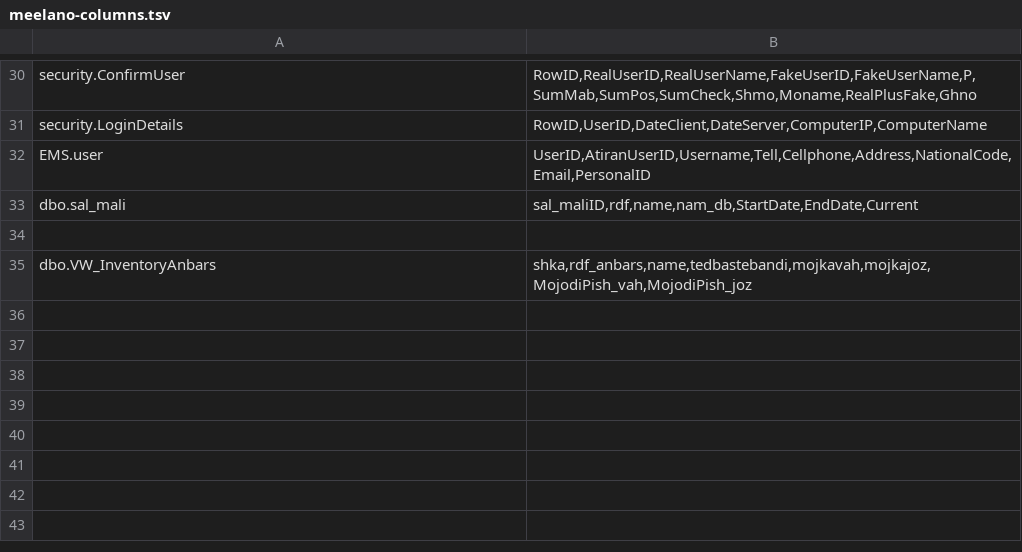
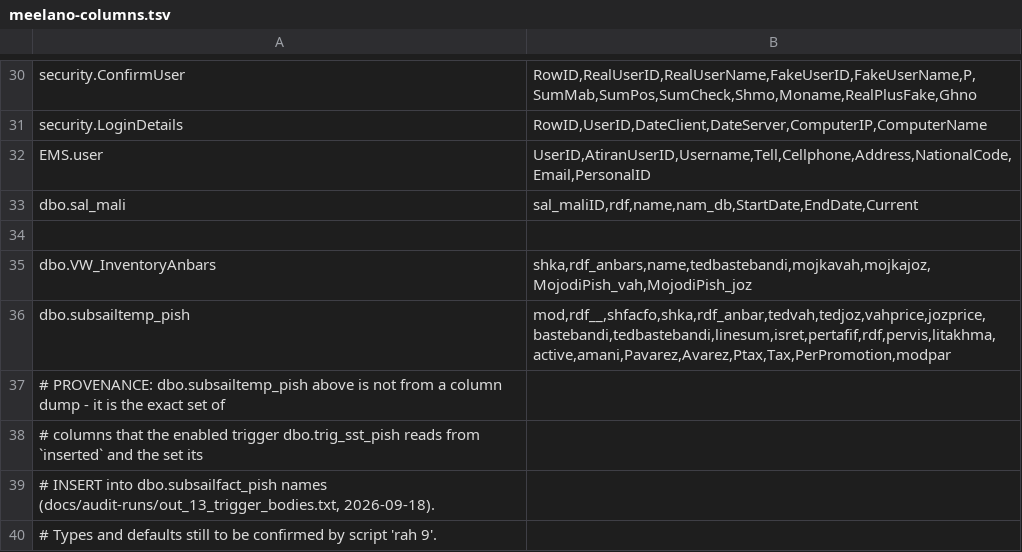
Before and after one commit to Companymeelano/Vizitor, a TSV file: android-sql-direct/docs/schema/meelano-columns.tsv, drawn as a sheet; only a part is shown, gaps mark what is left out.

Commit message:
write-path: the line writer is found - trig_sst_pish on subsailtemp_pish
Part 9 arrived (verbatim: docs/audit-runs/out_13_trigger_bodies.txt) and it closes the
hole that blocked the app's save path.

Triggers (sys.triggers, enabled, INSTEAD OF INSERT):
  InvoiceTrigger  on dbo.subsailtemp       -> writes dbo.subsailfact + dbo.ka_act
  trig_sst_pish   on dbo.subsailtemp_pish  -> writes dbo.subsailfact_pish

So the ERP never inserts a line table directly: it stages the line and the trigger
copies it. trig_sst_pish has a mod column as branch selector:
  mod = 0 -> rdf__ and active come from the staged row
  mod = 1 -> rdf__ = max(rdf__) of sailfact_pish for that shfacfo (the live head),
             active forced to 't'
That is exactly the version rule Edit_sail_pish relies on, and the exact INSERT the
app will use (25 named columns, parameterised) is written out in
docs/write-path/PRE-INVOICE-LINES.md section 7.

Also decoded: InvoiceTrigger (the only place a sale ever reaches the inventory ledger
ka_act, act_id = 20, gain = dbo.cal_gain(...), invepgh = ProductionSeries.PriceEnd or
inventory.inventory_price), ListPishFactor (the ERP's pre-invoice list, @Mod 1..4),
CalcDetailsPishfactor, pishfactor_body, subsailFactPish, VW_Taraz_pish,
VWDeatailspishFactorForush.

Consequence recorded: add_sail_pish, Edit_sail_pish and the trigger each own a
transaction (forosh / Invoice), so the app's save is three sequential units - never one
outer transaction; and the line-to-head link is (shfacfo, rdf__) as pishfactor_body uses
it, unlike VW_Taraz_pish / ListPishFactor which join on shfacfo alone and would repeat
the lines of an edited pre-invoice.

Schema file gained dbo.subsailtemp_pish: the exact column set the enabled trigger reads
from `inserted` and the set its INSERT names - provenance recorded in the file, types
still to confirm.

Guide gained "rah 9": INFORMATION_SCHEMA of the two line tables, three real rows of the
ERP's own data (sailfact + subsailfact) to learn the numeric convention instead of
guessing it, and the module search for whoever turns a pre-invoice into a sailfact row.
Every query prints DB_NAME() so the answer identifies its own database.

verify_tsql.py: ALL CHECKS PASSED. check_sql_columns.py: 33 tables / 545 columns,
NO UNKNOWN IDENTIFIERS. Zip rebuilt (18726 bytes).

Co-authored-by: arena-agent <297053741+arena-agent@users.noreply.github.com>

```diff
--- a/android-sql-direct/docs/schema/meelano-columns.tsv
+++ b/android-sql-direct/docs/schema/meelano-columns.tsv
@@ -35 +35,6 @@ dbo.sal_mali	sal_maliID,rdf,name,nam_db,StartDate,EndDate,Current
 dbo.VW_InventoryAnbars	shka,rdf_anbars,name,tedbastebandi,mojkavah,mojkajoz,MojodiPish_vah,MojodiPish_joz
+dbo.subsailtemp_pish	mod,rdf__,shfacfo,shka,rdf_anbar,tedvah,tedjoz,vahprice,jozprice,bastebandi,tedbastebandi,linesum,isret,pertafif,rdf,pervis,litakhma,active,amani,Pavarez,Avarez,Ptax,Tax,PerPromotion,modpar
+# PROVENANCE: dbo.subsailtemp_pish above is not from a column dump - it is the exact set of
+# columns that the enabled trigger dbo.trig_sst_pish reads from `inserted` and the set its
+# INSERT into dbo.subsailfact_pish names (docs/audit-runs/out_13_trigger_bodies.txt, 2026-09-18).
+# Types and defaults still to be confirmed by script 'rah 9'.
```
Also changed, not shown: 4 other files.
